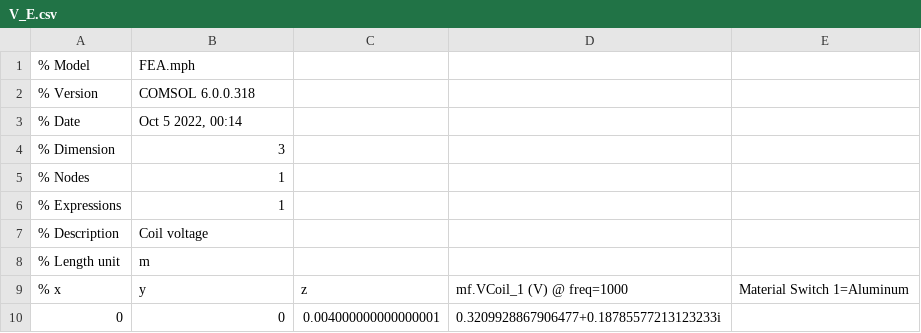
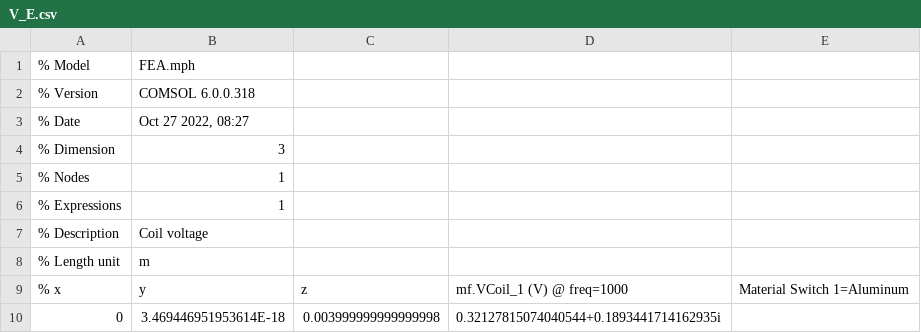
Before and after one commit to williamrob104/Distributed-Current-Source, a CSV file: examples/non-ferromagnetic metal plate with hole in frequency domain/FEA_data/V_E.csv, drawn as a sheet.

```diff
--- a/examples/non-ferromagnetic metal plate with hole in frequency domain/FEA_data/V_E.csv
+++ b/examples/non-ferromagnetic metal plate with hole in frequency domain/FEA_data/V_E.csv
@@ -2,3 +2,3 @@
 % Version,COMSOL 6.0.0.318
-% Date,"Oct 5 2022, 00:14"
+% Date,"Oct 27 2022, 08:27"
 % Dimension,3
@@ -9,2 +9,2 @@
 % x,y,z,mf.VCoil_1 (V) @ freq=1000, Material Switch 1=Aluminum
-0,0,0.004000000000000001,0.3209928867906477+0.18785577213123233i
+0,3.469446951953614E-18,0.003999999999999998,0.32127815074040544+0.1893441714162935i
```
Also changed, not shown: examples/biological block in frequency domain/FEA_data/V_E.csv, 10 other files.
